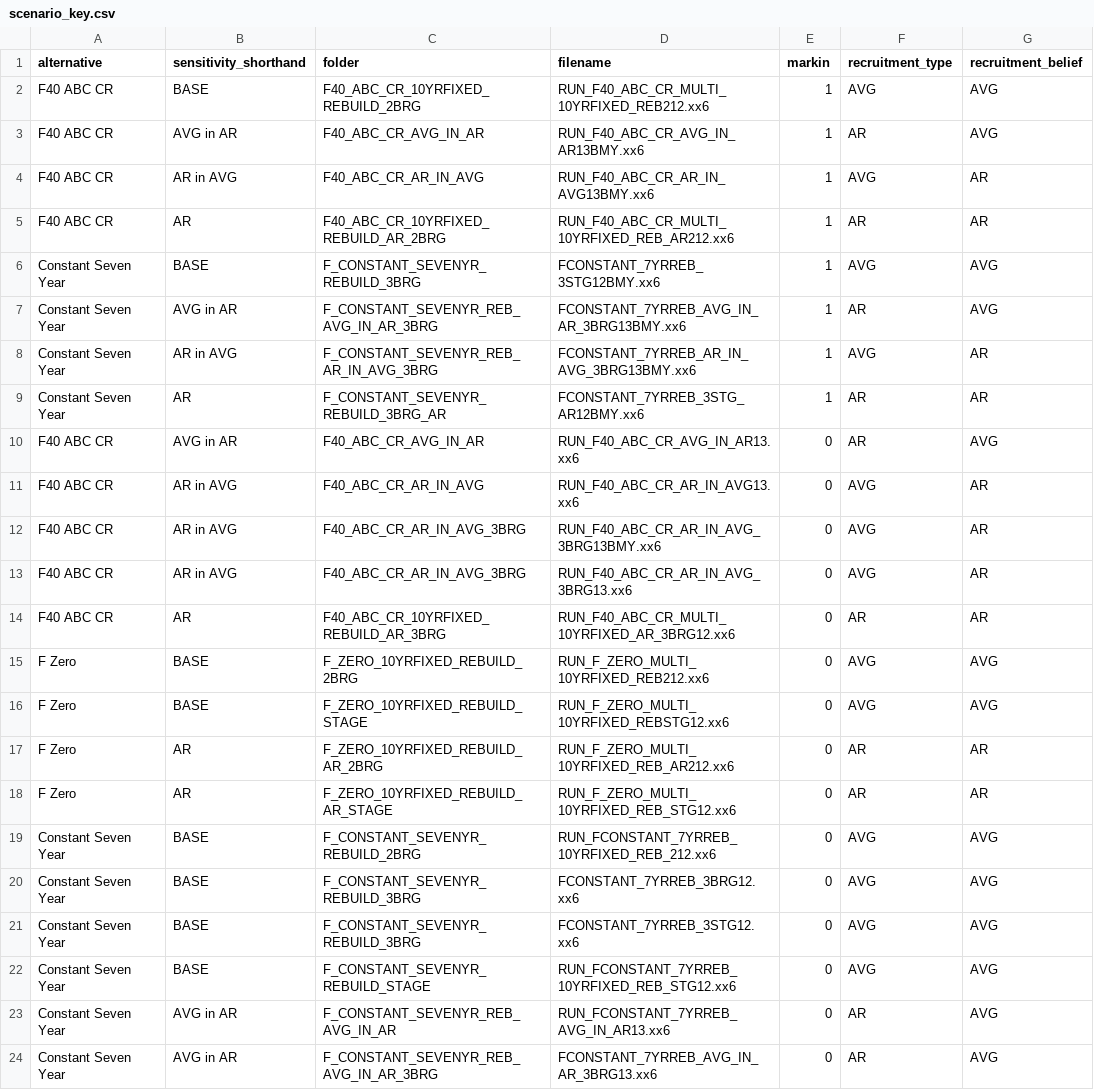
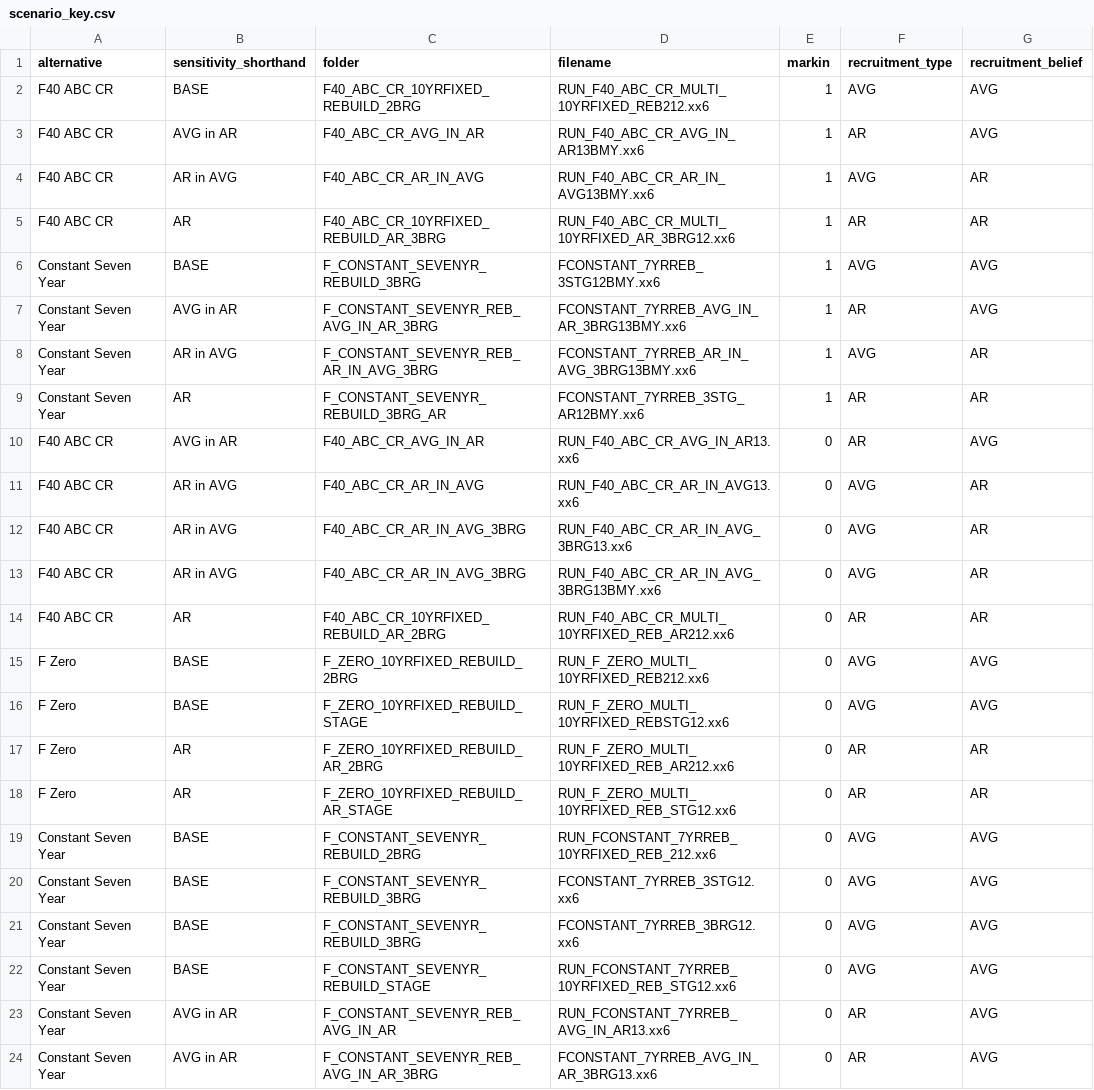
Before and after one commit to NEFSC/READ-SSB-Lee-regulatory-analyses, a CSV file: FW9_Rebuild_AM/data_folder/raw/scenario_key.csv, drawn as a sheet; only a part is shown.

Commit message:
new scenario key.

```diff
--- a/FW9_Rebuild_AM/data_folder/raw/scenario_key.csv
+++ b/FW9_Rebuild_AM/data_folder/raw/scenario_key.csv
@@ -4,3 +4,3 @@ F40 ABC CR,AVG in AR,F40_ABC_CR_AVG_IN_AR,RUN_F40_ABC_CR_AVG_IN_AR13BMY.xx6,1,AR
 F40 ABC CR,AR in AVG,F40_ABC_CR_AR_IN_AVG,RUN_F40_ABC_CR_AR_IN_AVG13BMY.xx6,1,AVG,AR
-F40 ABC CR,AR,F40_ABC_CR_10YRFIXED_REBUILD_AR_2BRG,RUN_F40_ABC_CR_MULTI_10YRFIXED_REB_AR212.xx6,1,AR,AR
+F40 ABC CR,AR,F40_ABC_CR_10YRFIXED_REBUILD_AR_3BRG,RUN_F40_ABC_CR_MULTI_10YRFIXED_AR_3BRG12.xx6,1,AR,AR
 Constant Seven Year,BASE,F_CONSTANT_SEVENYR_REBUILD_3BRG,FCONSTANT_7YRREB_3STG12BMY.xx6,1,AVG,AVG
@@ -11,5 +11,5 @@ F40 ABC CR,AVG in AR,F40_ABC_CR_AVG_IN_AR,RUN_F40_ABC_CR_AVG_IN_AR13.xx6,0,AR,AV
 F40 ABC CR,AR in AVG,F40_ABC_CR_AR_IN_AVG,RUN_F40_ABC_CR_AR_IN_AVG13.xx6,0,AVG,AR
+F40 ABC CR,AR in AVG,F40_ABC_CR_AR_IN_AVG_3BRG,RUN_F40_ABC_CR_AR_IN_AVG_3BRG13.xx6,0,AVG,AR
 F40 ABC CR,AR in AVG,F40_ABC_CR_AR_IN_AVG_3BRG,RUN_F40_ABC_CR_AR_IN_AVG_3BRG13BMY.xx6,0,AVG,AR
-F40 ABC CR,AR in AVG,F40_ABC_CR_AR_IN_AVG_3BRG,RUN_F40_ABC_CR_AR_IN_AVG_3BRG13.xx6,0,AVG,AR
-F40 ABC CR,AR,F40_ABC_CR_10YRFIXED_REBUILD_AR_3BRG,RUN_F40_ABC_CR_MULTI_10YRFIXED_AR_3BRG12.xx6,0,AR,AR
+F40 ABC CR,AR,F40_ABC_CR_10YRFIXED_REBUILD_AR_2BRG,RUN_F40_ABC_CR_MULTI_10YRFIXED_REB_AR212.xx6,0,AR,AR
 F Zero,BASE,F_ZERO_10YRFIXED_REBUILD_2BRG,RUN_F_ZERO_MULTI_10YRFIXED_REB212.xx6,0,AVG,AVG
@@ -19,4 +19,4 @@ F Zero,AR,F_ZERO_10YRFIXED_REBUILD_AR_STAGE,RUN_F_ZERO_MULTI_10YRFIXED_REB_STG12
 Constant Seven Year,BASE,F_CONSTANT_SEVENYR_REBUILD_2BRG,RUN_FCONSTANT_7YRREB_10YRFIXED_REB_212.xx6,0,AVG,AVG
+Constant Seven Year,BASE,F_CONSTANT_SEVENYR_REBUILD_3BRG,FCONSTANT_7YRREB_3STG12.xx6,0,AVG,AVG
 Constant Seven Year,BASE,F_CONSTANT_SEVENYR_REBUILD_3BRG,FCONSTANT_7YRREB_3BRG12.xx6,0,AVG,AVG
-Constant Seven Year,BASE,F_CONSTANT_SEVENYR_REBUILD_3BRG,FCONSTANT_7YRREB_3STG12.xx6,0,AVG,AVG
 Constant Seven Year,BASE,F_CONSTANT_SEVENYR_REBUILD_STAGE,RUN_FCONSTANT_7YRREB_10YRFIXED_REB_STG12.xx6,0,AVG,AVG
```
